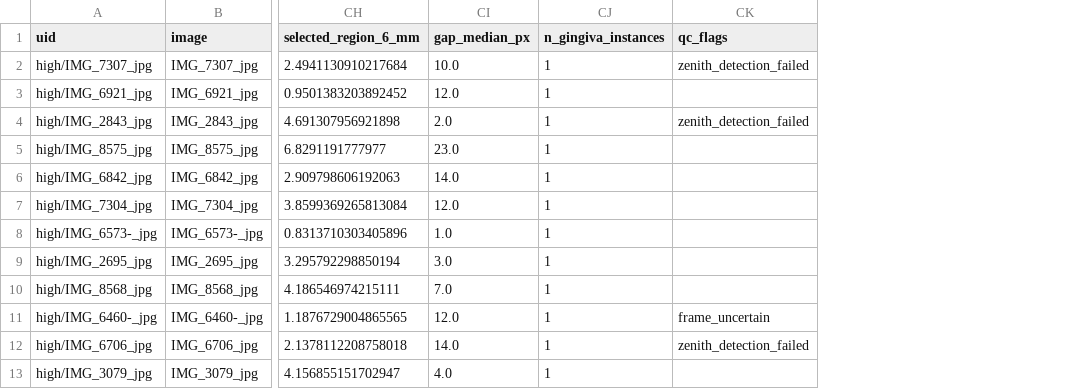
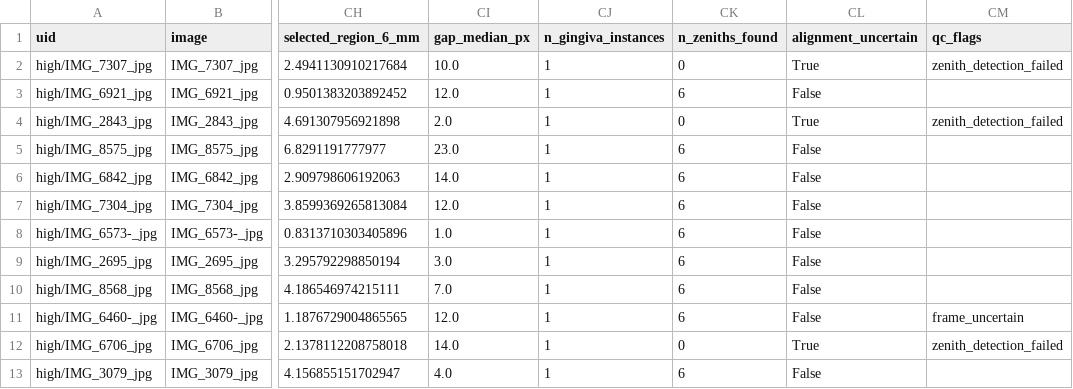
Before and after one commit to rfatihors/GaziDental, a CSV file: gummy_smile_v4/outputs/03_oracle/per_image_results.csv, drawn as a sheet; only a part is shown, gaps mark what is left out; the diff names each change by its address in the sheet, - before the commit and + after, or states it on an @@ line.

```diff
--- a/gummy_smile_v4/outputs/03_oracle/per_image_results.csv
+++ b/gummy_smile_v4/outputs/03_oracle/per_image_results.csv
+column CK (n_zeniths_found), rows 2-13: 0 | 6 | 0 | 6 | 6 | 6 | 6 | 6 | 6 | 6 | 0 | 6
+column CL (alignment_uncertain), rows 2-13: True | False | True | False | False | False | False | False | False | False | True | False
```
Also changed, not shown: 33 other files.
